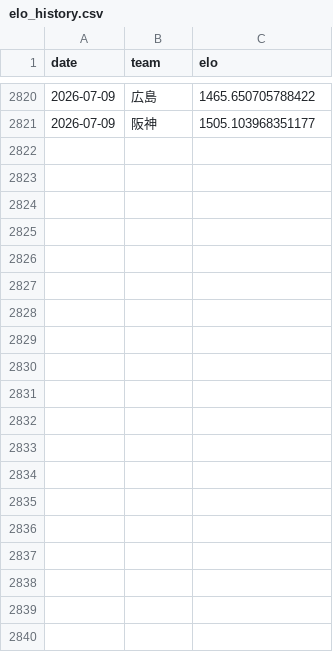
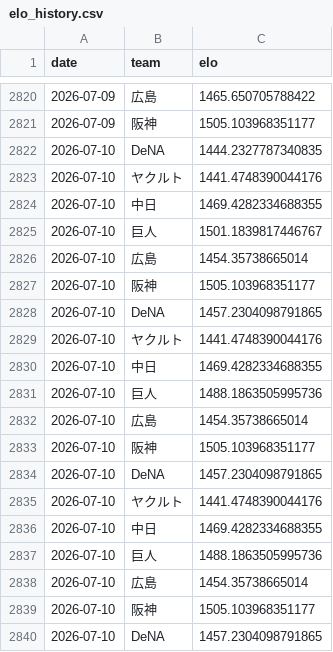
Before and after one commit to hrt2223/npb-elo, a CSV file: npb/2026/output/central/elo_history.csv, drawn as a sheet; only a part is shown, gaps mark what is left out; the diff covers the shown part only.

```diff
--- a/npb/2026/output/central/elo_history.csv
+++ b/npb/2026/output/central/elo_history.csv
@@ -2821 +2821,20 @@
 2026-07-09,阪神,1505.103968351177
+2026-07-10,DeNA,1444.2327787340835
+2026-07-10,ヤクルト,1441.4748390044176
+2026-07-10,中日,1469.4282334688355
+2026-07-10,巨人,1501.1839817446767
+2026-07-10,広島,1454.35738665014
+2026-07-10,阪神,1505.103968351177
+2026-07-10,DeNA,1457.2304098791865
+2026-07-10,ヤクルト,1441.4748390044176
+2026-07-10,中日,1469.4282334688355
+2026-07-10,巨人,1488.1863505995736
+2026-07-10,広島,1454.35738665014
+2026-07-10,阪神,1505.103968351177
+2026-07-10,DeNA,1457.2304098791865
+2026-07-10,ヤクルト,1441.4748390044176
+2026-07-10,中日,1469.4282334688355
+2026-07-10,巨人,1488.1863505995736
+2026-07-10,広島,1454.35738665014
+2026-07-10,阪神,1505.103968351177
+2026-07-10,DeNA,1457.2304098791865
```
Also changed, not shown: 17 added rows elsewhere in this file, npb/2026/game_results_jp_2026.csv, npb/2026/output/elo_by_game.csv, 35 other files.
